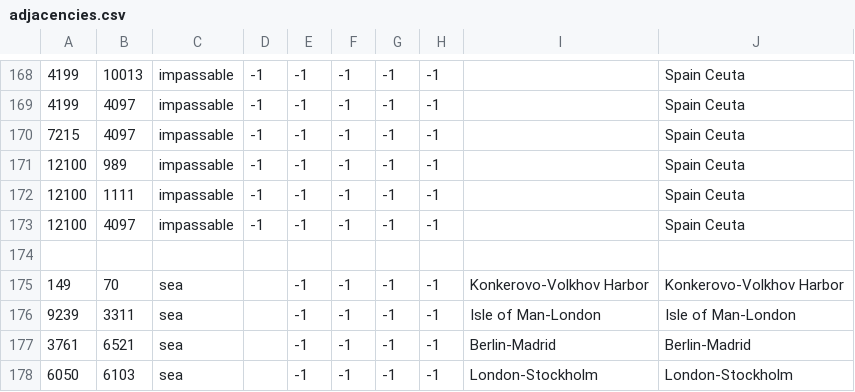
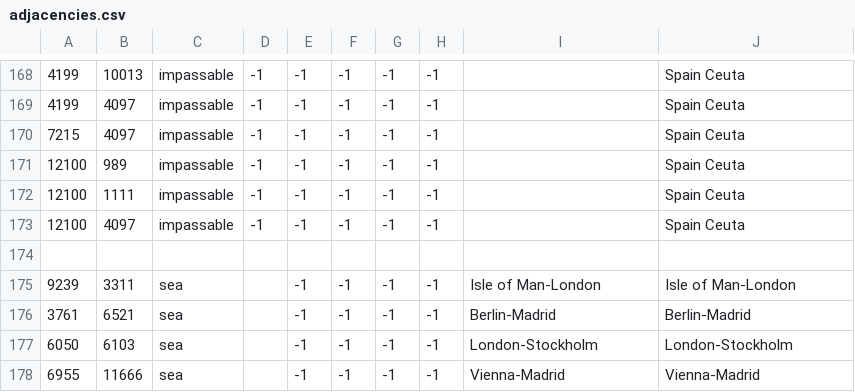
Before and after one commit to Strah0ta/horstoricalmultiplayermod, a CSV file: map/adjacencies.csv, drawn as a sheet; only a part is shown, gaps mark what is left out; the shorter side is filled out with more unchanged rows; the diff names each change by its address in the sheet, - before the commit and + after, or states it on an @@ line.

```diff
--- a/map/adjacencies.csv
+++ b/map/adjacencies.csv
-row 175: 149 | 70 | sea |  | -1 | -1 | -1 | -1 | Konkerovo-Volkhov Harbor | Konkerovo-Volkhov Harbor
```
Also changed, not shown: map/definition.csv, 34 other files.
